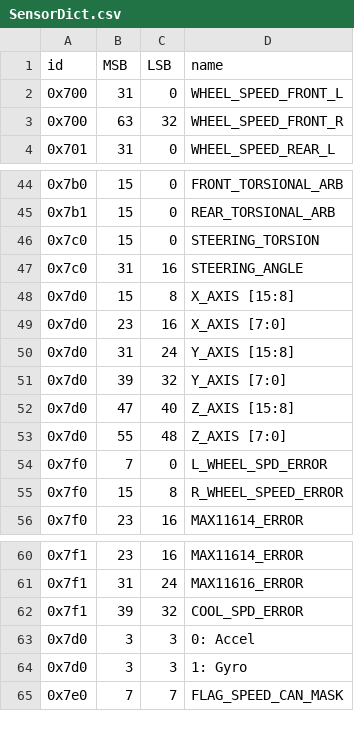
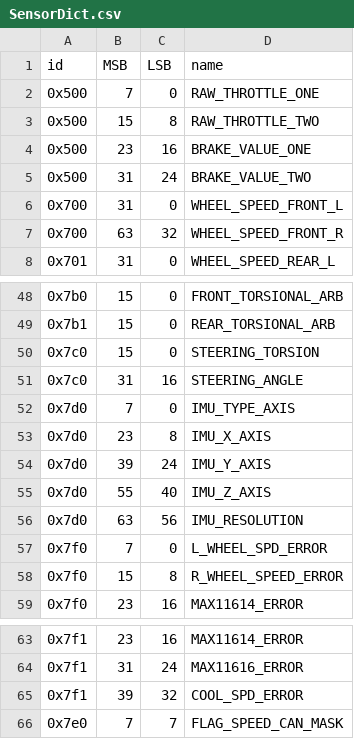
Before and after one commit to PurdueElectricRacing/Wireless-Telemetry-Server, a CSV file: can_mgmt/SensorDict.csv, drawn as a sheet; only a part is shown, gaps mark what is left out.

Commit message:
Fix sensordict

```diff
--- a/can_mgmt/SensorDict.csv
+++ b/can_mgmt/SensorDict.csv
@@ -1,2 +1,6 @@
 id,MSB,LSB,name
+0x500,7,0,RAW_THROTTLE_ONE
+0x500,15,8,RAW_THROTTLE_TWO
+0x500,23,16,BRAKE_VALUE_ONE
+0x500,31,24,BRAKE_VALUE_TWO
 0x700,31,0,WHEEL_SPEED_FRONT_L
@@ -47,8 +51,7 @@ id,MSB,LSB,name
 0x7c0,31,16,STEERING_ANGLE
-0x7d0,15,8,X_AXIS [15:8]
-0x7d0,23,16,X_AXIS [7:0]
-0x7d0,31,24,Y_AXIS [15:8]
-0x7d0,39,32,Y_AXIS [7:0]
-0x7d0,47,40,Z_AXIS [15:8]
-0x7d0,55,48,Z_AXIS [7:0]
+0x7d0,7,0,IMU_TYPE_AXIS
+0x7d0,23,8,IMU_X_AXIS
+0x7d0,39,24,IMU_Y_AXIS
+0x7d0,55,40,IMU_Z_AXIS
+0x7d0,63,56,IMU_RESOLUTION
 0x7f0,7,0,L_WHEEL_SPD_ERROR
@@ -62,4 +65,2 @@ id,MSB,LSB,name
 0x7f1,39,32,COOL_SPD_ERROR
-0x7d0,3,3,0: Accel
-0x7d0,3,3,1: Gyro
 0x7e0,7,7,FLAG_SPEED_CAN_MASK
```
Also changed, not shown: 4 other files.
